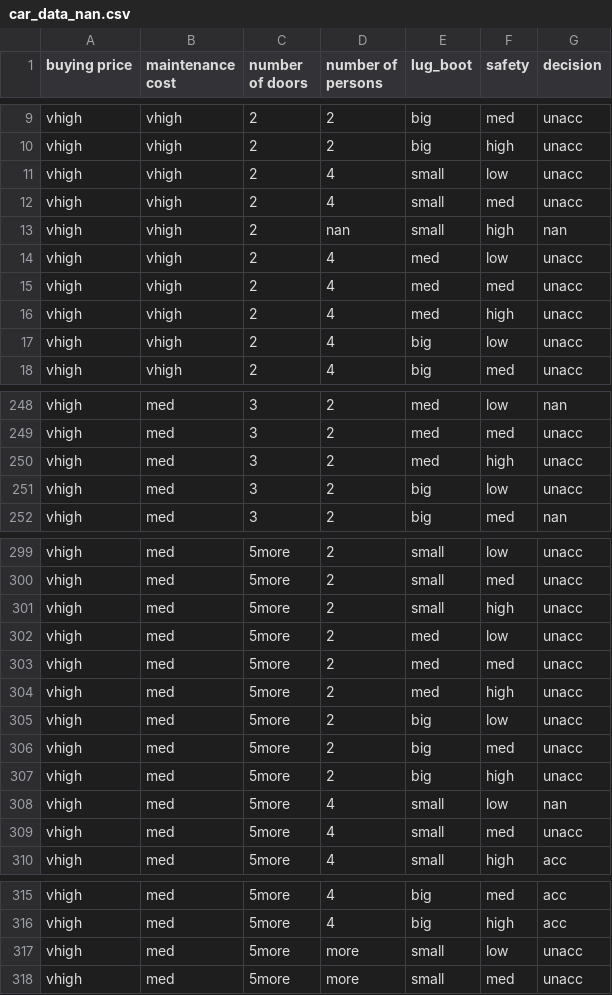
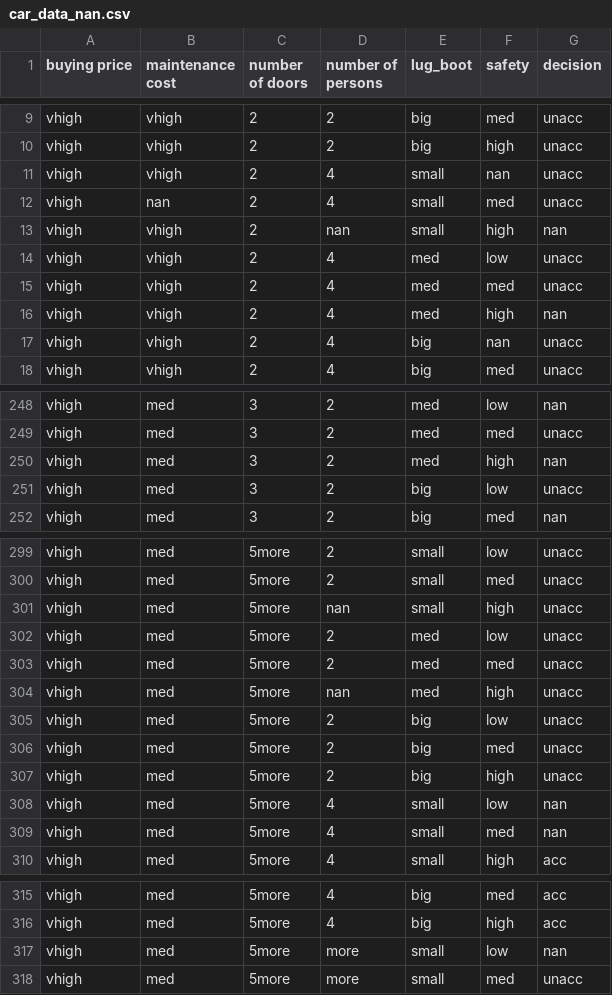
Before and after one commit to shaked-arel/TDS, a CSV file: data/car_data_nan.csv, drawn as a sheet; only a part is shown, gaps mark what is left out; the diff covers the shown part only.

Commit message:
Update car_data_nan.csv

```diff
--- a/data/car_data_nan.csv
+++ b/data/car_data_nan.csv
@@ -10,4 +10,4 @@ vhigh,vhigh,2,2,big,med,unacc
 vhigh,vhigh,2,2,big,high,unacc
-vhigh,vhigh,2,4,small,low,unacc
-vhigh,vhigh,2,4,small,med,unacc
+vhigh,vhigh,2,4,small,nan,unacc
+vhigh,nan,2,4,small,med,unacc
 vhigh,vhigh,2,nan,small,high,nan
@@ -15,4 +15,4 @@ vhigh,vhigh,2,4,med,low,unacc
 vhigh,vhigh,2,4,med,med,unacc
-vhigh,vhigh,2,4,med,high,unacc
-vhigh,vhigh,2,4,big,low,unacc
+vhigh,vhigh,2,4,med,high,nan
+vhigh,vhigh,2,4,big,nan,unacc
 vhigh,vhigh,2,4,big,med,unacc
@@ -249,3 +249,3 @@ vhigh,med,3,2,med,low,nan
 vhigh,med,3,2,med,med,unacc
-vhigh,med,3,2,med,high,unacc
+vhigh,med,3,2,med,high,nan
 vhigh,med,3,2,big,low,unacc
@@ -300,6 +300,6 @@ vhigh,med,5more,2,small,low,unacc
 vhigh,med,5more,2,small,med,unacc
-vhigh,med,5more,2,small,high,unacc
+vhigh,med,5more,nan,small,high,unacc
 vhigh,med,5more,2,med,low,unacc
 vhigh,med,5more,2,med,med,unacc
-vhigh,med,5more,2,med,high,unacc
+vhigh,med,5more,nan,med,high,unacc
 vhigh,med,5more,2,big,low,unacc
@@ -308,3 +308,3 @@ vhigh,med,5more,2,big,high,unacc
 vhigh,med,5more,4,small,low,nan
-vhigh,med,5more,4,small,med,unacc
+vhigh,med,5more,4,small,med,nan
 vhigh,med,5more,4,small,high,acc
@@ -316,3 +316,3 @@ vhigh,med,5more,4,big,med,acc
 vhigh,med,5more,4,big,high,acc
-vhigh,med,5more,more,small,low,unacc
+vhigh,med,5more,more,small,low,nan
 vhigh,med,5more,more,small,med,unacc
```
Also changed, not shown: 3 edited cells elsewhere in this file.
